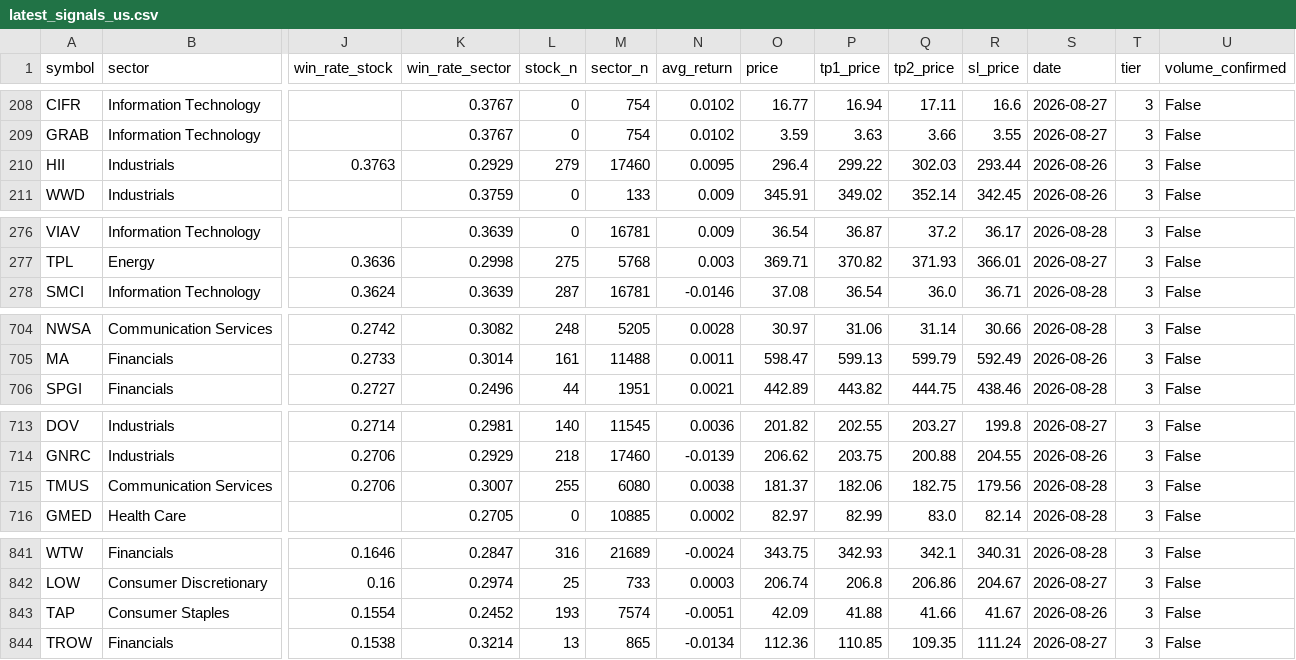
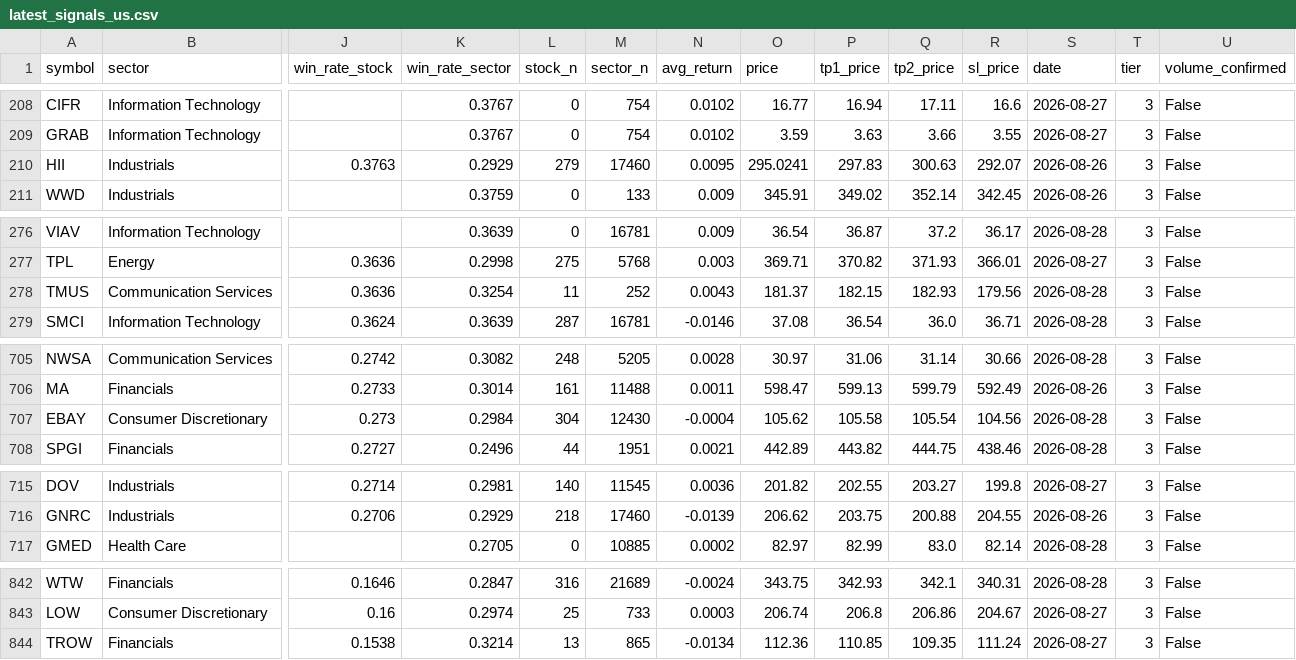
Before and after one commit to Oosuperlio/StockDashboard, a CSV file: data/signals/latest_signals_us.csv, drawn as a sheet; only a part is shown, gaps mark what is left out; removed rows and columns are numbered as before the commit, all else as after; rows hold the shown columns only; the diff names each change by its address in the sheet, - before the commit and + after, or states it on an @@ line.

```diff
--- a/data/signals/latest_signals_us.csv
+++ b/data/signals/latest_signals_us.csv
-O210 (price): 296.4
+O210 (price): 295.0241
-P210 (tp1_price): 299.22
+P210 (tp1_price): 297.83
-Q210 (tp2_price): 302.03
+Q210 (tp2_price): 300.63
-R210 (sl_price): 293.44
+R210 (sl_price): 292.07
+row 278: TMUS | Communication Services | 0.3636 | 0.3254 | 11 | 252 | 0.0043 | 181.37 | 182.15 | 182.93 | 179.56 | 2026-08-28 | 3 | False
+row 707: EBAY | Consumer Discretionary | 0.273 | 0.2984 | 304 | 12430 | -0.0004 | 105.62 | 105.58 | 105.54 | 104.56 | 2026-08-28 | 3 | False
-row 715: TMUS | Communication Services | 0.2706 | 0.3007 | 255 | 6080 | 0.0038 | 181.37 | 182.06 | 182.75 | 179.56 | 2026-08-28 | 3 | False
-row 843: TAP | Consumer Staples | 0.1554 | 0.2452 | 193 | 7574 | -0.0051 | 42.09 | 41.88 | 41.66 | 41.67 | 2026-08-26 | 3 | False
```
Also changed, not shown: 4 other files.
